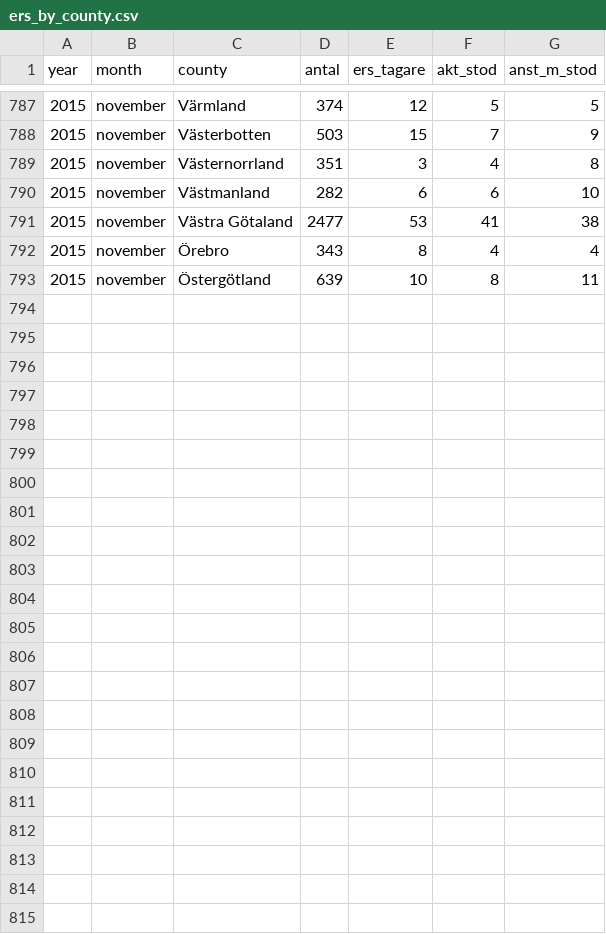
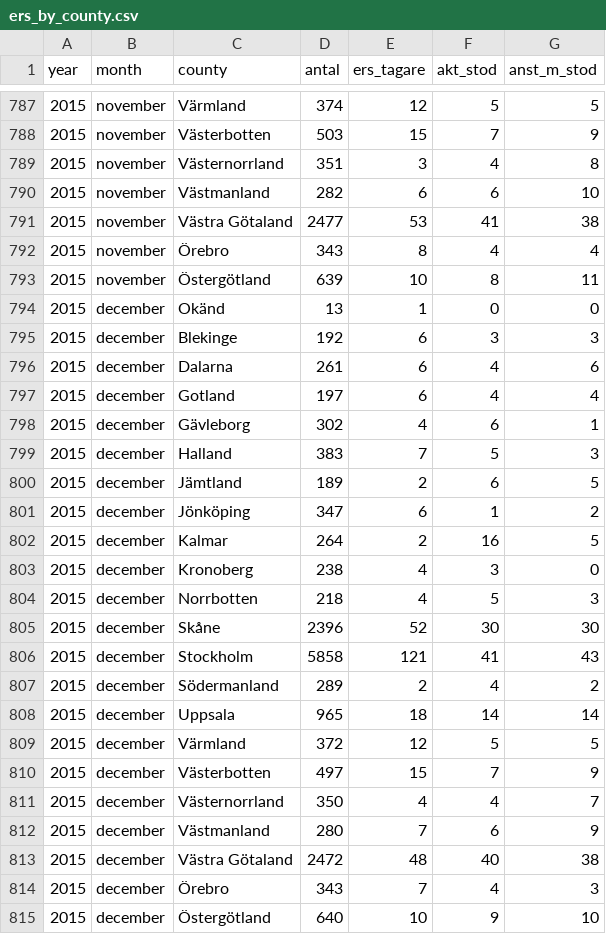
Before and after one commit to MansMeg/DIK_analys, a CSV file: Data/ers_by_county.csv, drawn as a sheet; only a part is shown, gaps mark what is left out.

```diff
--- a/Data/ers_by_county.csv
+++ b/Data/ers_by_county.csv
@@ -793 +793,23 @@
 2015,"november","Östergötland",639,10,8,11
+2015,"december","Okänd",13,1,0,0
+2015,"december","Blekinge",192,6,3,3
+2015,"december","Dalarna",261,6,4,6
+2015,"december","Gotland",197,6,4,4
+2015,"december","Gävleborg",302,4,6,1
+2015,"december","Halland",383,7,5,3
+2015,"december","Jämtland",189,2,6,5
+2015,"december","Jönköping",347,6,1,2
+2015,"december","Kalmar",264,2,16,5
+2015,"december","Kronoberg",238,4,3,0
+2015,"december","Norrbotten",218,4,5,3
+2015,"december","Skåne",2396,52,30,30
+2015,"december","Stockholm",5858,121,41,43
+2015,"december","Södermanland",289,2,4,2
+2015,"december","Uppsala",965,18,14,14
+2015,"december","Värmland",372,12,5,5
+2015,"december","Västerbotten",497,15,7,9
+2015,"december","Västernorrland",350,4,4,7
+2015,"december","Västmanland",280,7,6,9
+2015,"december","Västra Götaland",2472,48,40,38
+2015,"december","Örebro",343,7,4,3
+2015,"december","Östergötland",640,10,9,10
```
Also changed, not shown: Data/arb_prgm_a.csv, Data/ers_by_age.csv, 8 other files.
